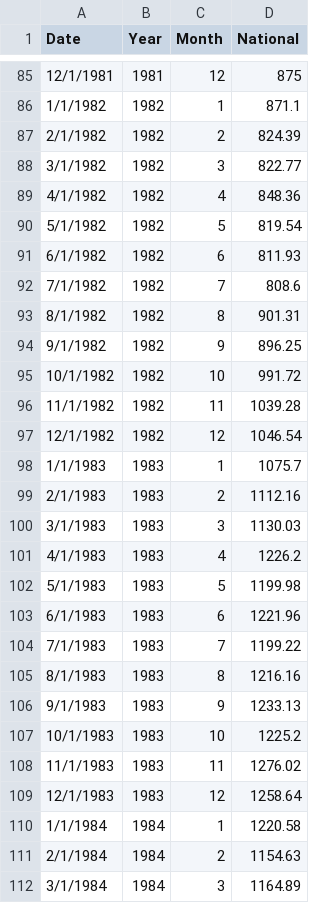
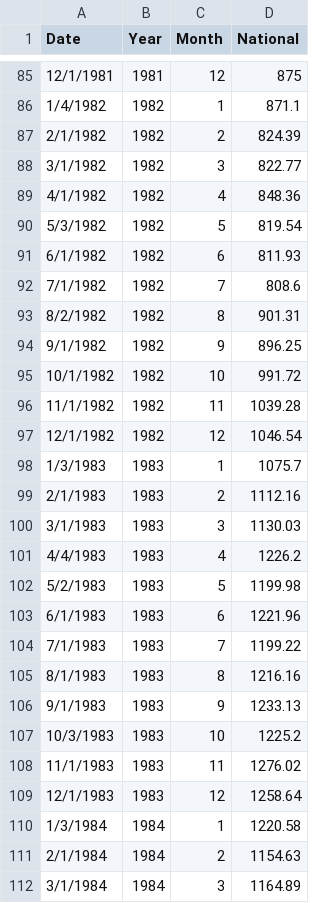
Before and after one commit to zhouzhenghui/svnrepository, a CSV file: SVNRepository/Data/Supply Demand/Data/dow.csv, drawn as a sheet; only a part is shown, gaps mark what is left out; the diff covers the shown part only.

```diff
--- a/SVNRepository/Data/Supply Demand/Data/dow.csv
+++ b/SVNRepository/Data/Supply Demand/Data/dow.csv
@@ -85,3 +85,3 @@ Date,Year,Month,National
 12/1/1981,1981,12,875
-1/1/1982,1982,1,871.1
+1/4/1982,1982,1,871.1
 2/1/1982,1982,2,824.39
@@ -89,6 +89,6 @@ Date,Year,Month,National
 4/1/1982,1982,4,848.36
-5/1/1982,1982,5,819.54
+5/3/1982,1982,5,819.54
 6/1/1982,1982,6,811.93
 7/1/1982,1982,7,808.6
-8/1/1982,1982,8,901.31
+8/2/1982,1982,8,901.31
 9/1/1982,1982,9,896.25
@@ -97,7 +97,7 @@ Date,Year,Month,National
 12/1/1982,1982,12,1046.54
-1/1/1983,1983,1,1075.7
+1/3/1983,1983,1,1075.7
 2/1/1983,1983,2,1112.16
 3/1/1983,1983,3,1130.03
-4/1/1983,1983,4,1226.2
-5/1/1983,1983,5,1199.98
+4/4/1983,1983,4,1226.2
+5/2/1983,1983,5,1199.98
 6/1/1983,1983,6,1221.96
@@ -106,6 +106,6 @@ Date,Year,Month,National
 9/1/1983,1983,9,1233.13
-10/1/1983,1983,10,1225.2
+10/3/1983,1983,10,1225.2
 11/1/1983,1983,11,1276.02
 12/1/1983,1983,12,1258.64
-1/1/1984,1984,1,1220.58
+1/3/1984,1984,1,1220.58
 2/1/1984,1984,2,1154.63
```
Also changed, not shown: 1 added row and 146 edited cells elsewhere in this file.
